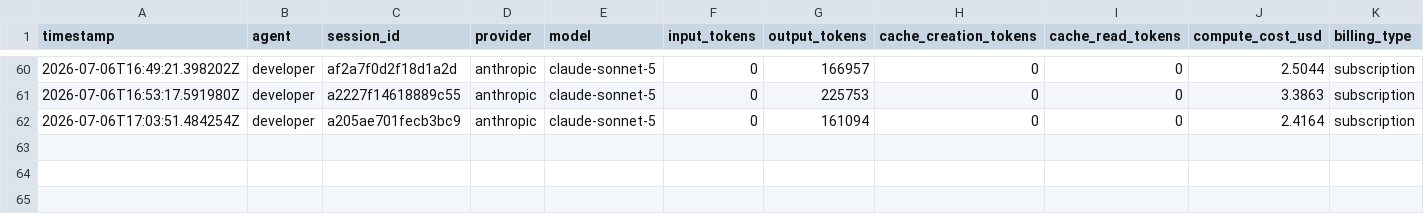
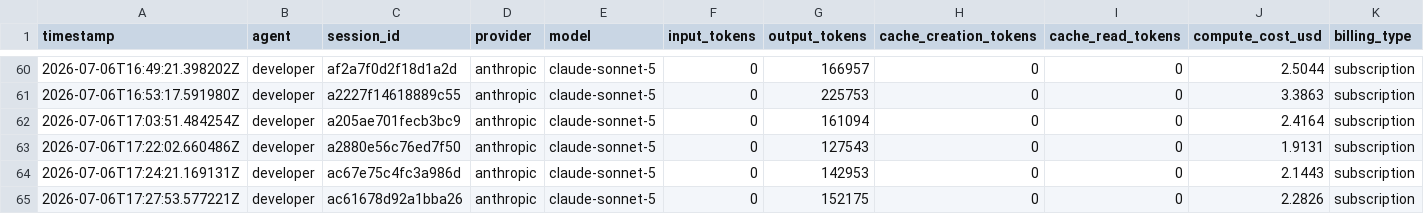
Before and after one commit to spivi/forge-x-labs, a CSV file: .dev-context/cost-ledger.csv, drawn as a sheet; only a part is shown, gaps mark what is left out; rows hold the shown columns only; the diff names each change by its address in the sheet, - before the commit and + after, or states it on an @@ line.

```diff
--- a/.dev-context/cost-ledger.csv
+++ b/.dev-context/cost-ledger.csv
+row 63: 2026-07-06T17:22:02.660486Z | developer | a2880e56c76ed7f50 | anthropic | claude-sonnet-5 | 0 | 127543 | 0 | 0 | 1.9131 | subscription
+row 64: 2026-07-06T17:24:21.169131Z | developer | ac67e75c4fc3a986d | anthropic | claude-sonnet-5 | 0 | 142953 | 0 | 0 | 2.1443 | subscription
+row 65: 2026-07-06T17:27:53.577221Z | developer | ac61678d92a1bba26 | anthropic | claude-sonnet-5 | 0 | 152175 | 0 | 0 | 2.2826 | subscription
```
Also changed, not shown: .dev-context/kpis/reviews.csv, 2 other files.
